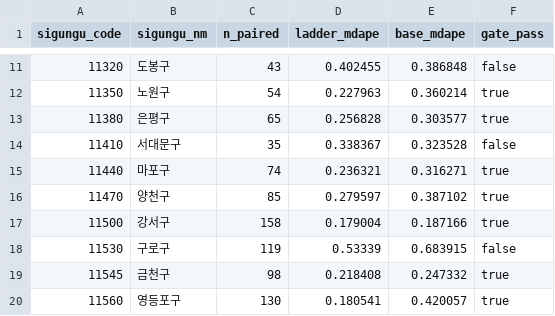
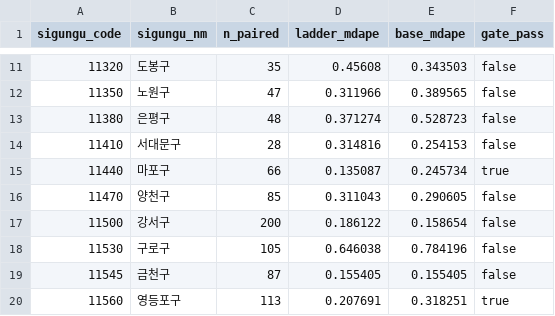
Before and after one commit to developer-duno/sangga, a CSV file: docs/backtest/통과구.csv, drawn as a sheet; only a part is shown, gaps mark what is left out; the diff covers the shown part only.

```diff
--- a/docs/backtest/통과구.csv
+++ b/docs/backtest/통과구.csv
@@ -11,10 +11,10 @@
-11320,도봉구,43,0.402455,0.386848,false
-11350,노원구,54,0.227963,0.360214,true
-11380,은평구,65,0.256828,0.303577,true
-11410,서대문구,35,0.338367,0.323528,false
-11440,마포구,74,0.236321,0.316271,true
-11470,양천구,85,0.279597,0.387102,true
-11500,강서구,158,0.179004,0.187166,true
-11530,구로구,119,0.53339,0.683915,false
-11545,금천구,98,0.218408,0.247332,true
-11560,영등포구,130,0.180541,0.420057,true
+11320,도봉구,35,0.45608,0.343503,false
+11350,노원구,47,0.311966,0.389565,false
+11380,은평구,48,0.371274,0.528723,false
+11410,서대문구,28,0.314816,0.254153,false
+11440,마포구,66,0.135087,0.245734,true
+11470,양천구,85,0.311043,0.290605,false
+11500,강서구,200,0.186122,0.158654,false
+11530,구로구,105,0.646038,0.784196,false
+11545,금천구,87,0.155405,0.155405,false
+11560,영등포구,113,0.207691,0.318251,true
```
Also changed, not shown: 68 edited cells elsewhere in this file, docs/backtest/단계별지표.csv, docs/backtest/운영모드지표.csv, 16 other files.
